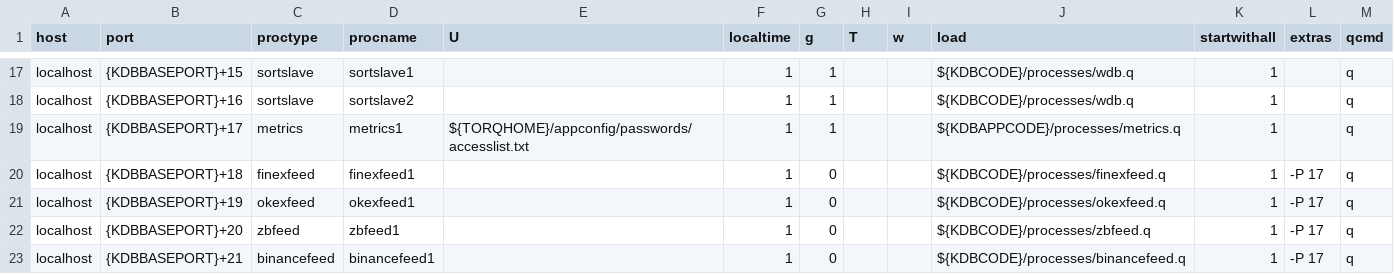
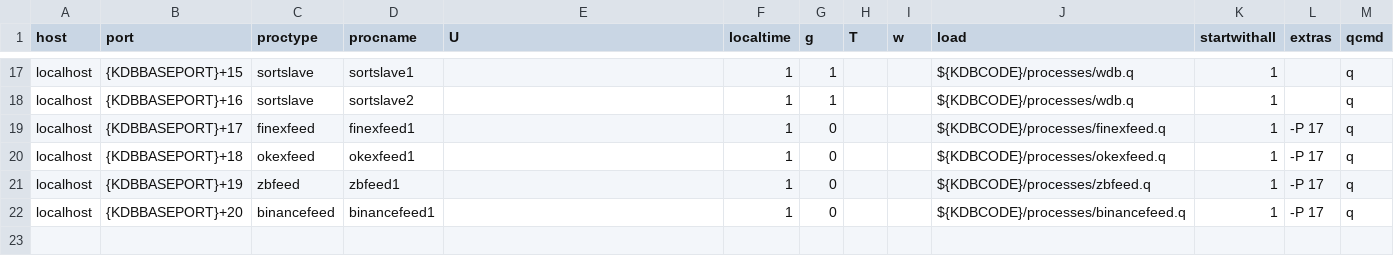
Before and after one commit to DataIntellectTech/TorQ-Crypto, a CSV file: appconfig/process.csv, drawn as a sheet; only a part is shown, gaps mark what is left out.

```diff
--- a/appconfig/process.csv
+++ b/appconfig/process.csv
@@ -18,6 +18,5 @@ localhost,{KDBBASEPORT}+15,sortslave,sortslave1,,1,1,,,${KDBCODE}/processes/wdb.
 localhost,{KDBBASEPORT}+16,sortslave,sortslave2,,1,1,,,${KDBCODE}/processes/wdb.q,1,,q
-localhost,{KDBBASEPORT}+17,metrics,metrics1,${TORQHOME}/appconfig/passwords/accesslist.txt,1,1,,,${KDBAPPCODE}/processes/metrics.q,1,,q
-localhost,{KDBBASEPORT}+18,finexfeed,finexfeed1,,1,0,,,${KDBCODE}/processes/finexfeed.q,1,-P 17,q
-localhost,{KDBBASEPORT}+19,okexfeed,okexfeed1,,1,0,,,${KDBCODE}/processes/okexfeed.q,1,-P 17,q
-localhost,{KDBBASEPORT}+20,zbfeed,zbfeed1,,1,0,,,${KDBCODE}/processes/zbfeed.q,1,-P 17,q
-localhost,{KDBBASEPORT}+21,binancefeed,binancefeed1,,1,0,,,${KDBCODE}/processes/binancefeed.q,1,-P 17,q
+localhost,{KDBBASEPORT}+17,finexfeed,finexfeed1,,1,0,,,${KDBCODE}/processes/finexfeed.q,1,-P 17,q
+localhost,{KDBBASEPORT}+18,okexfeed,okexfeed1,,1,0,,,${KDBCODE}/processes/okexfeed.q,1,-P 17,q
+localhost,{KDBBASEPORT}+19,zbfeed,zbfeed1,,1,0,,,${KDBCODE}/processes/zbfeed.q,1,-P 17,q
+localhost,{KDBBASEPORT}+20,binancefeed,binancefeed1,,1,0,,,${KDBCODE}/processes/binancefeed.q,1,-P 17,q
```
Also changed, not shown: 33 other files.
